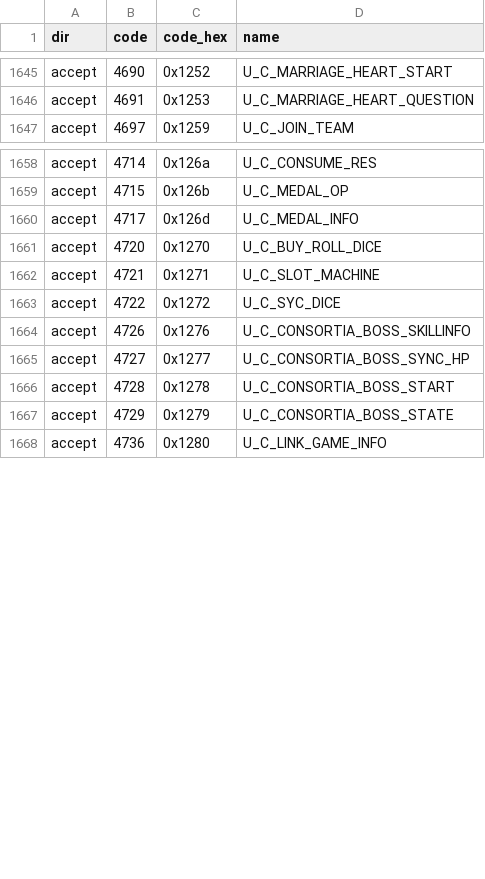
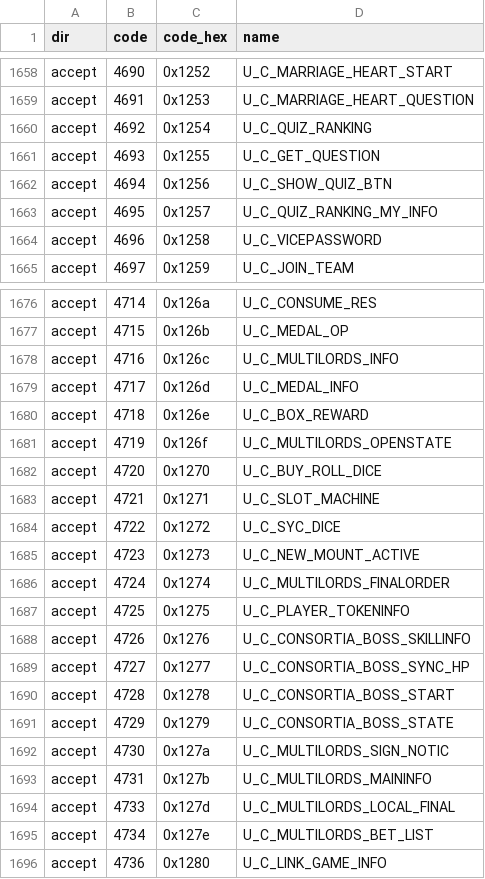
Before and after one commit to gasmorais/legend-online, a CSV file: protocol/opcodes.csv, drawn as a sheet; only a part is shown, gaps mark what is left out; the diff covers the shown part only.

Commit message:
chore: add coverage tooling and regenerate protocol artifacts

```diff
--- a/protocol/opcodes.csv
+++ b/protocol/opcodes.csv
@@ -1646,2 +1659,7 @@ accept,4690,0x1252,U_C_MARRIAGE_HEART_START
 accept,4691,0x1253,U_C_MARRIAGE_HEART_QUESTION
+accept,4692,0x1254,U_C_QUIZ_RANKING
+accept,4693,0x1255,U_C_GET_QUESTION
+accept,4694,0x1256,U_C_SHOW_QUIZ_BTN
+accept,4695,0x1257,U_C_QUIZ_RANKING_MY_INFO
+accept,4696,0x1258,U_C_VICEPASSWORD
 accept,4697,0x1259,U_C_JOIN_TEAM
@@ -1659,3 +1677,6 @@ accept,4714,0x126a,U_C_CONSUME_RES
 accept,4715,0x126b,U_C_MEDAL_OP
+accept,4716,0x126c,U_C_MULTILORDS_INFO
 accept,4717,0x126d,U_C_MEDAL_INFO
+accept,4718,0x126e,U_C_BOX_REWARD
+accept,4719,0x126f,U_C_MULTILORDS_OPENSTATE
 accept,4720,0x1270,U_C_BUY_ROLL_DICE
@@ -1663,2 +1684,5 @@ accept,4721,0x1271,U_C_SLOT_MACHINE
 accept,4722,0x1272,U_C_SYC_DICE
+accept,4723,0x1273,U_C_NEW_MOUNT_ACTIVE
+accept,4724,0x1274,U_C_MULTILORDS_FINALORDER
+accept,4725,0x1275,U_C_PLAYER_TOKENINFO
 accept,4726,0x1276,U_C_CONSORTIA_BOSS_SKILLINFO
@@ -1667,2 +1691,6 @@ accept,4728,0x1278,U_C_CONSORTIA_BOSS_START
 accept,4729,0x1279,U_C_CONSORTIA_BOSS_STATE
+accept,4730,0x127a,U_C_MULTILORDS_SIGN_NOTIC
+accept,4731,0x127b,U_C_MULTILORDS_MAININFO
+accept,4733,0x127d,U_C_MULTILORDS_LOCAL_FINAL
+accept,4734,0x127e,U_C_MULTILORDS_BET_LIST
 accept,4736,0x1280,U_C_LINK_GAME_INFO
```
Also changed, not shown: 19 added rows elsewhere in this file, 7 other files.
